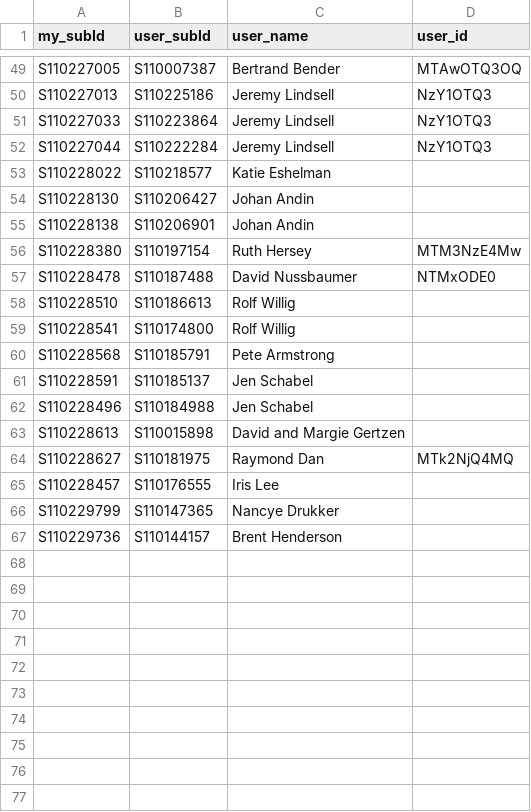
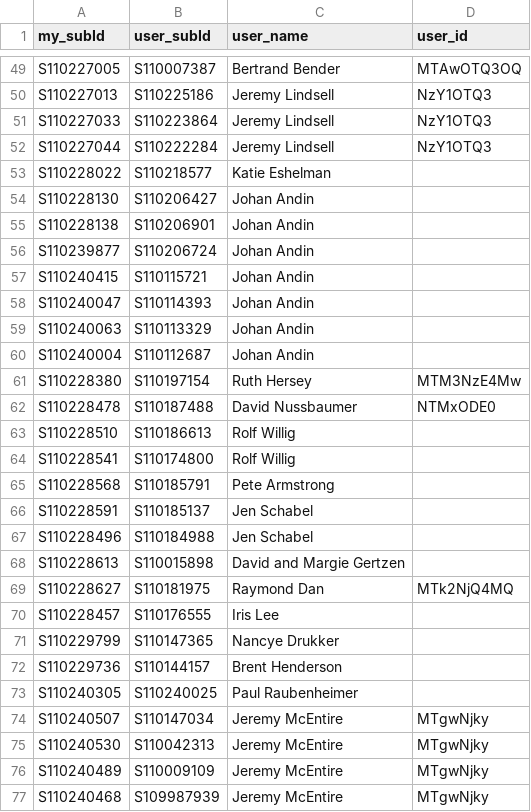
Before and after one commit to Rafnuss/johnstottbirdingday, a CSV file: subId_match.csv, drawn as a sheet; only a part is shown, gaps mark what is left out; the diff names each change by its address in the sheet, - before the commit and + after, or states it on an @@ line.

```diff
--- a/subId_match.csv
+++ b/subId_match.csv
+row 56: S110239877 | S110206724 | Johan Andin
+row 57: S110240415 | S110115721 | Johan Andin
+row 58: S110240047 | S110114393 | Johan Andin
+row 59: S110240063 | S110113329 | Johan Andin
+row 60: S110240004 | S110112687 | Johan Andin
+row 73: S110240305 | S110240025 | Paul Raubenheimer
+row 74: S110240507 | S110147034 | Jeremy McEntire | MTgwNjky
+row 75: S110240530 | S110042313 | Jeremy McEntire | MTgwNjky
+row 76: S110240489 | S110009109 | Jeremy McEntire | MTgwNjky
+row 77: S110240468 | S109987939 | Jeremy McEntire | MTgwNjky
```
Also changed, not shown: 1 other file.
